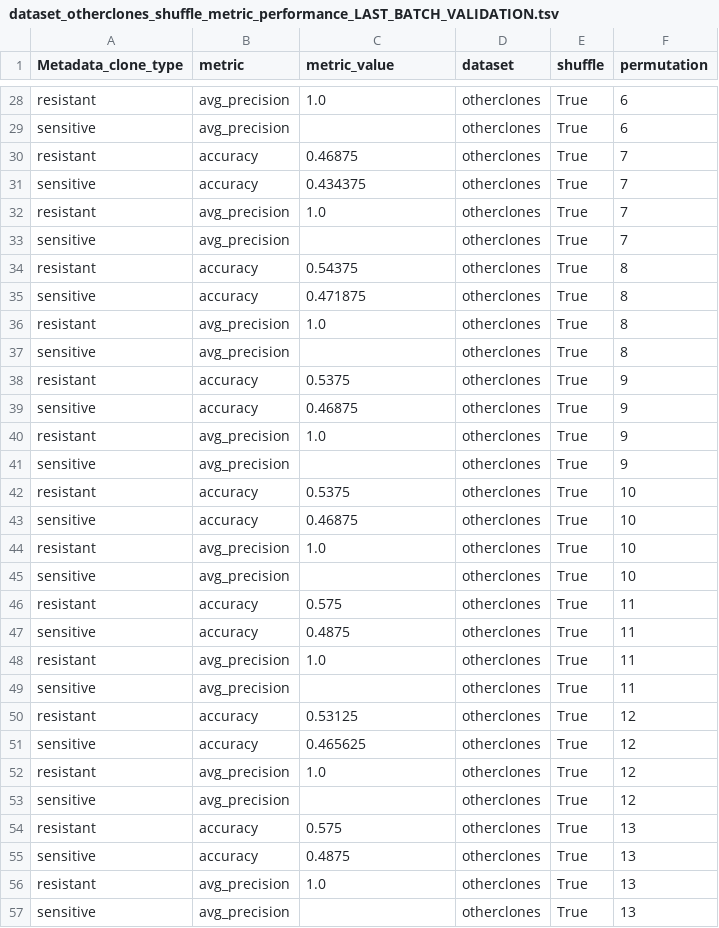
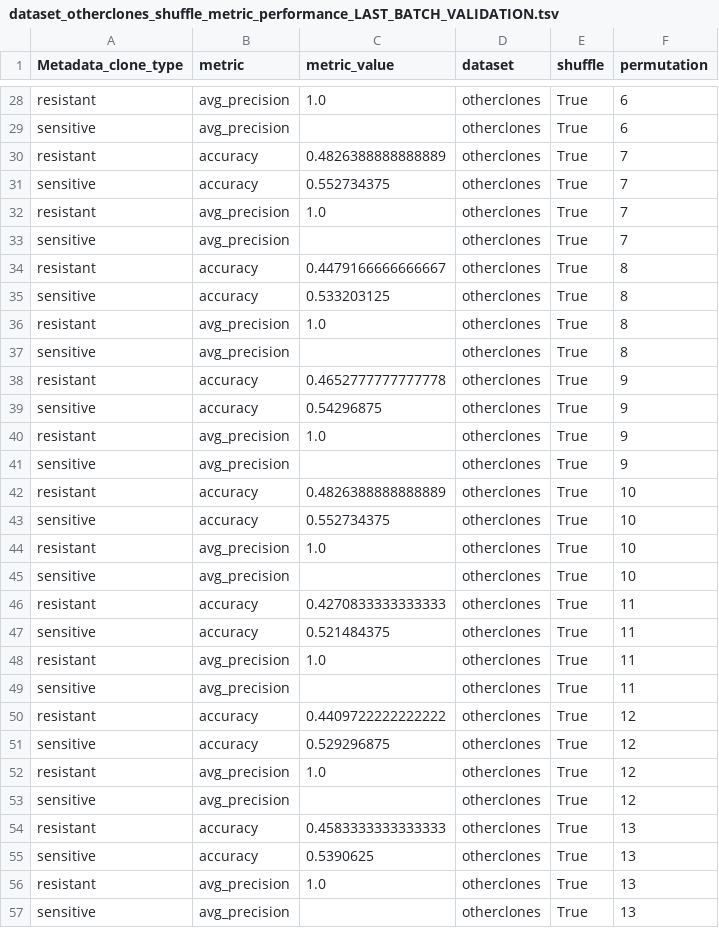
Before and after one commit to broadinstitute/profiling-resistance-mechanisms, a TSV file: 3.resistance-signature/results/performance/dataset_otherclones_shuffle_metric_performance_LAST_BATCH_VALIDATION.tsv, drawn as a sheet; only a part is shown, gaps mark what is left out; the diff covers the shown part only.

```diff
--- a/3.resistance-signature/results/performance/dataset_otherclones_shuffle_metric_performance_LAST_BATCH_VALIDATION.tsv
+++ b/3.resistance-signature/results/performance/dataset_otherclones_shuffle_metric_performance_LAST_BATCH_VALIDATION.tsv
@@ -29,28 +29,28 @@ resistant	avg_precision	1.0	otherclones	True	6
 sensitive	avg_precision		otherclones	True	6
-resistant	accuracy	0.46875	otherclones	True	7
-sensitive	accuracy	0.434375	otherclones	True	7
+resistant	accuracy	0.4826388888888889	otherclones	True	7
+sensitive	accuracy	0.552734375	otherclones	True	7
 resistant	avg_precision	1.0	otherclones	True	7
 sensitive	avg_precision		otherclones	True	7
-resistant	accuracy	0.54375	otherclones	True	8
-sensitive	accuracy	0.471875	otherclones	True	8
+resistant	accuracy	0.4479166666666667	otherclones	True	8
+sensitive	accuracy	0.533203125	otherclones	True	8
 resistant	avg_precision	1.0	otherclones	True	8
 sensitive	avg_precision		otherclones	True	8
-resistant	accuracy	0.5375	otherclones	True	9
-sensitive	accuracy	0.46875	otherclones	True	9
+resistant	accuracy	0.4652777777777778	otherclones	True	9
+sensitive	accuracy	0.54296875	otherclones	True	9
 resistant	avg_precision	1.0	otherclones	True	9
 sensitive	avg_precision		otherclones	True	9
-resistant	accuracy	0.5375	otherclones	True	10
-sensitive	accuracy	0.46875	otherclones	True	10
+resistant	accuracy	0.4826388888888889	otherclones	True	10
+sensitive	accuracy	0.552734375	otherclones	True	10
 resistant	avg_precision	1.0	otherclones	True	10
 sensitive	avg_precision		otherclones	True	10
-resistant	accuracy	0.575	otherclones	True	11
-sensitive	accuracy	0.4875	otherclones	True	11
+resistant	accuracy	0.4270833333333333	otherclones	True	11
+sensitive	accuracy	0.521484375	otherclones	True	11
 resistant	avg_precision	1.0	otherclones	True	11
 sensitive	avg_precision		otherclones	True	11
-resistant	accuracy	0.53125	otherclones	True	12
-sensitive	accuracy	0.465625	otherclones	True	12
+resistant	accuracy	0.4409722222222222	otherclones	True	12
+sensitive	accuracy	0.529296875	otherclones	True	12
 resistant	avg_precision	1.0	otherclones	True	12
 sensitive	avg_precision		otherclones	True	12
-resistant	accuracy	0.575	otherclones	True	13
-sensitive	accuracy	0.4875	otherclones	True	13
+resistant	accuracy	0.4583333333333333	otherclones	True	13
+sensitive	accuracy	0.5390625	otherclones	True	13
 resistant	avg_precision	1.0	otherclones	True	13
```
Also changed, not shown: 185 edited cells elsewhere in this file, 3.resistance-signature/results/performance/dataset_otherclones_metric_performance_LAST_BATCH_VALIDATION.tsv, 22 other files.
